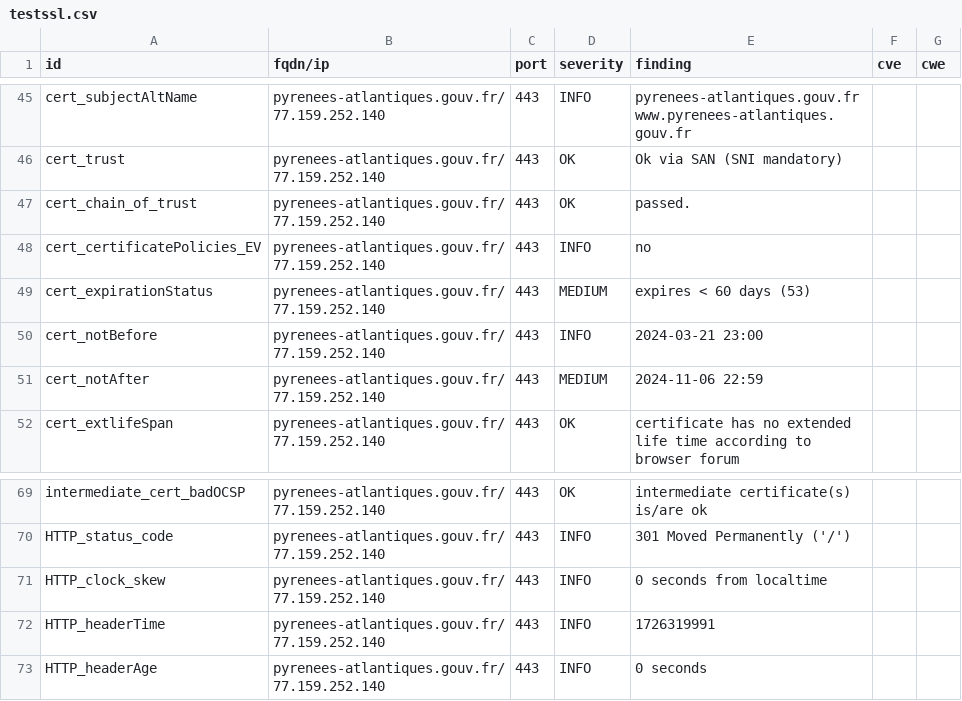
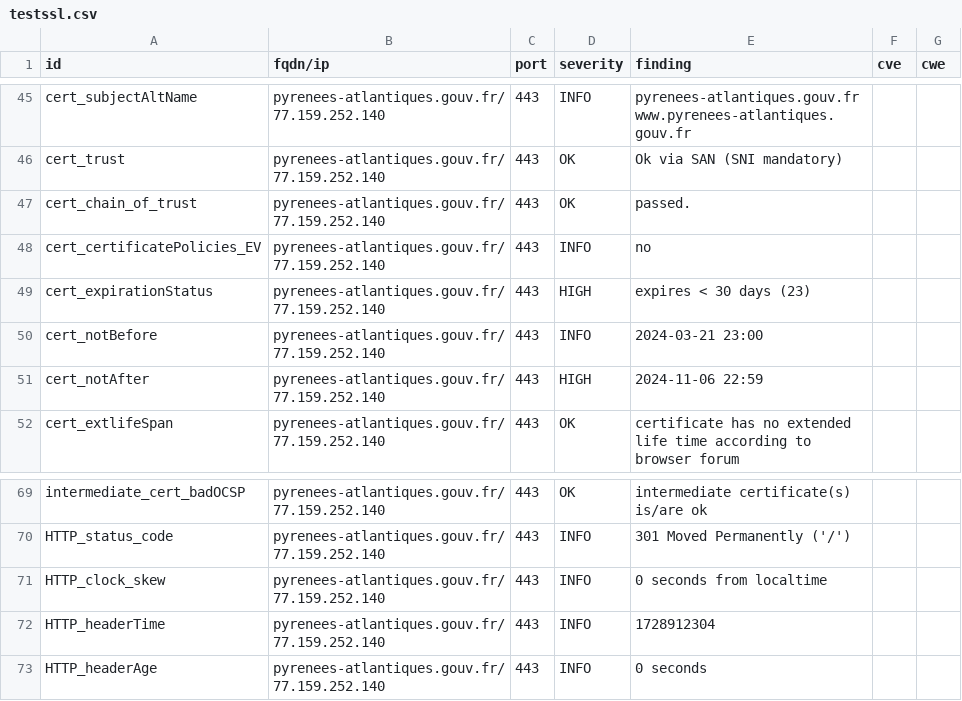
Before and after one commit to GKO-org/dashlordPrd8, a CSV file: results/aHR0cHM6Ly9weXJlbmVlcy1hdGxhbnRpcXVlcy5nb3V2LmZy/testssl.csv, drawn as a sheet; only a part is shown, gaps mark what is left out.

```diff
--- a/results/aHR0cHM6Ly9weXJlbmVlcy1hdGxhbnRpcXVlcy5nb3V2LmZy/testssl.csv
+++ b/results/aHR0cHM6Ly9weXJlbmVlcy1hdGxhbnRpcXVlcy5nb3V2LmZy/testssl.csv
@@ -48,5 +48,5 @@
 "cert_certificatePolicies_EV","pyrenees-atlantiques.gouv.fr/77.159.252.140","443","INFO","no","",""
-"cert_expirationStatus","pyrenees-atlantiques.gouv.fr/77.159.252.140","443","MEDIUM","expires < 60 days (53)","",""
+"cert_expirationStatus","pyrenees-atlantiques.gouv.fr/77.159.252.140","443","HIGH","expires < 30 days (23)","",""
 "cert_notBefore","pyrenees-atlantiques.gouv.fr/77.159.252.140","443","INFO","2024-03-21 23:00","",""
-"cert_notAfter","pyrenees-atlantiques.gouv.fr/77.159.252.140","443","MEDIUM","2024-11-06 22:59","",""
+"cert_notAfter","pyrenees-atlantiques.gouv.fr/77.159.252.140","443","HIGH","2024-11-06 22:59","",""
 "cert_extlifeSpan","pyrenees-atlantiques.gouv.fr/77.159.252.140","443","OK","certificate has no extended life time according to browser forum","",""
@@ -71,3 +71,3 @@
 "HTTP_clock_skew","pyrenees-atlantiques.gouv.fr/77.159.252.140","443","INFO","0 seconds from localtime","",""
-"HTTP_headerTime","pyrenees-atlantiques.gouv.fr/77.159.252.140","443","INFO","1726319991","",""
+"HTTP_headerTime","pyrenees-atlantiques.gouv.fr/77.159.252.140","443","INFO","1728912304","",""
 "HTTP_headerAge","pyrenees-atlantiques.gouv.fr/77.159.252.140","443","INFO","0 seconds","",""
```
Also changed, not shown: 9 other files.
